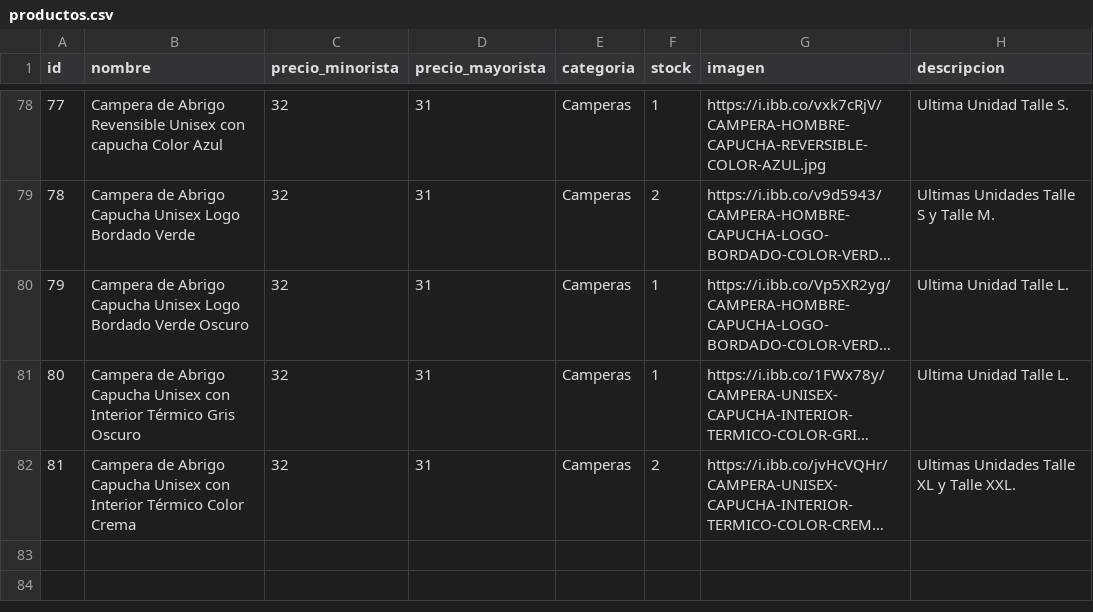
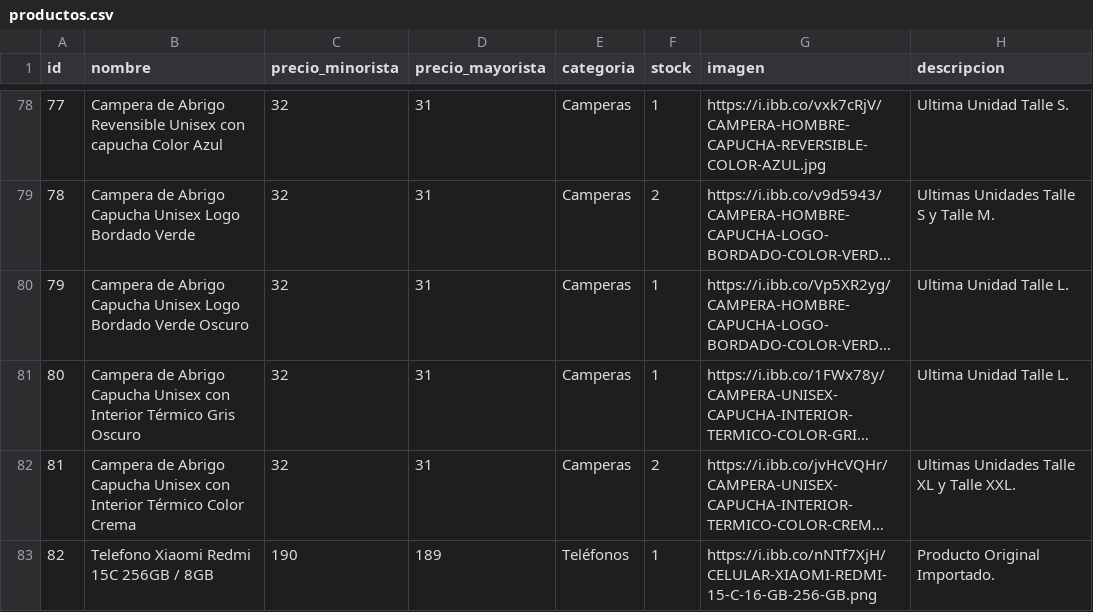
Before and after one commit to Mirtasotelli/CATALOGO, a CSV file: productos.csv, drawn as a sheet; only a part is shown, gaps mark what is left out; long unchanged cells end in …; the diff names each change by its address in the sheet, - before the commit and + after, or states it on an @@ line.

Commit message:
Update productos.csv

```diff
--- a/productos.csv
+++ b/productos.csv
+row 83: 82 | Telefono Xiaomi Redmi 15C 256GB / 8GB | 190 | 189 | Teléfonos | 1 | https://i.ibb.co/nNTf7XjH/CELULAR-XIAOMI-REDMI-15-C-16-GB-256-GB.png | Producto Original Importado.
```
